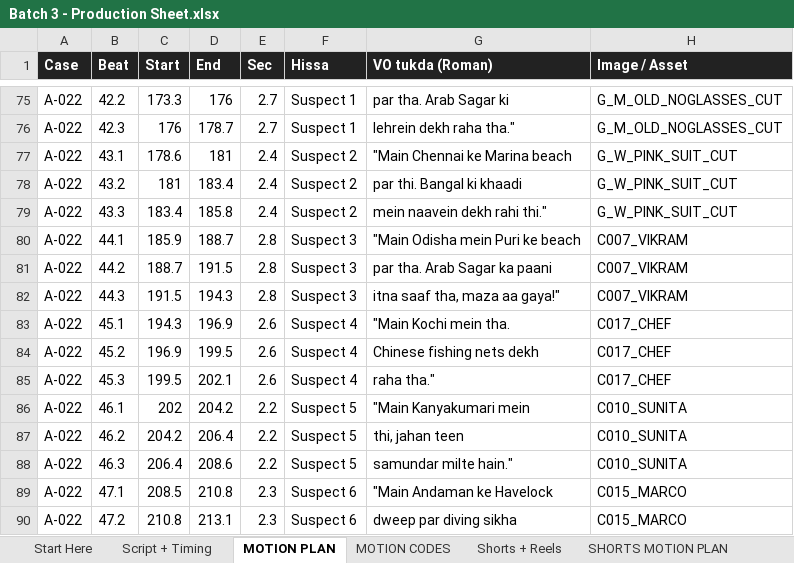
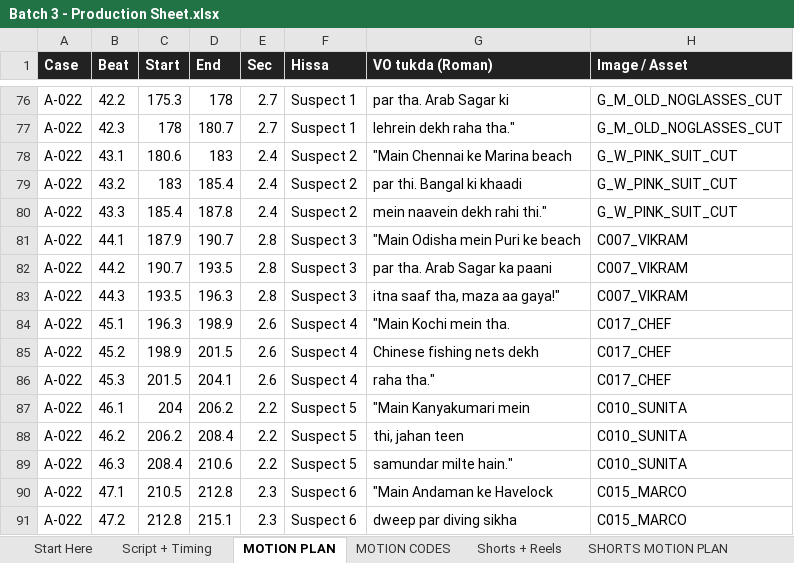
Before and after one commit to tiwari172/theshivamiq-code, an Excel workbook: youtube stories/batch 3/Batch 3 - Production Sheet.xlsx, sheet MOTION PLAN, drawn as a sheet; only a part is shown, gaps mark what is left out; values as stored, in another font and other column widths than the file's, no borders; addresses are those after the commit; the diff covers the shown part only; the diff names each change by its address in the sheet, - before the commit and + after, or states it on an @@ line.

```diff
--- a/youtube stories/batch 3/Batch 3 - Production Sheet.xlsx (sheet MOTION PLAN)
+++ b/youtube stories/batch 3/Batch 3 - Production Sheet.xlsx (sheet MOTION PLAN)
-C76 (Start): 173.3
+C76 (Start): 175.3
-D76 (End): 176
+D76 (End): 178
-C77 (Start): 176
+C77 (Start): 178
-D77 (End): 178.7
+D77 (End): 180.7
-C78 (Start): 178.6
+C78 (Start): 180.6
-D78 (End): 181
+D78 (End): 183
-C79 (Start): 181
+C79 (Start): 183
-D79 (End): 183.4
+D79 (End): 185.4
-C80 (Start): 183.4
+C80 (Start): 185.4
-D80 (End): 185.8
+D80 (End): 187.8
-C81 (Start): 185.9
+C81 (Start): 187.9
-D81 (End): 188.7
+D81 (End): 190.7
-C82 (Start): 188.7
+C82 (Start): 190.7
-D82 (End): 191.5
+D82 (End): 193.5
-C83 (Start): 191.5
+C83 (Start): 193.5
-D83 (End): 194.3
+D83 (End): 196.3
-C84 (Start): 194.3
+C84 (Start): 196.3
-D84 (End): 196.9
+D84 (End): 198.9
-C85 (Start): 196.9
+C85 (Start): 198.9
-D85 (End): 199.5
+D85 (End): 201.5
-C86 (Start): 199.5
+C86 (Start): 201.5
-D86 (End): 202.1
+D86 (End): 204.1
-C87 (Start): 202
+C87 (Start): 204
-D87 (End): 204.2
+D87 (End): 206.2
-C88 (Start): 204.2
+C88 (Start): 206.2
-D88 (End): 206.4
+D88 (End): 208.4
-C89 (Start): 206.4
+C89 (Start): 208.4
-D89 (End): 208.6
+D89 (End): 210.6
-C90 (Start): 208.5
+C90 (Start): 210.5
-D90 (End): 210.8
+D90 (End): 212.8
-C91 (Start): 210.8
+C91 (Start): 212.8
-D91 (End): 213.1
+D91 (End): 215.1
```
Also changed, not shown: 6 added rows, 1 removed row and 828 edited cells elsewhere in this sheet, sheet Script + Timing, sheet SHORTS MOTION PLAN, sheet Shorts + Reels, sheet Start Here, sheet Upload Details, youtube stories/batch 3/Batch 3 - 10 Reels.xlsx, 4 other files.
